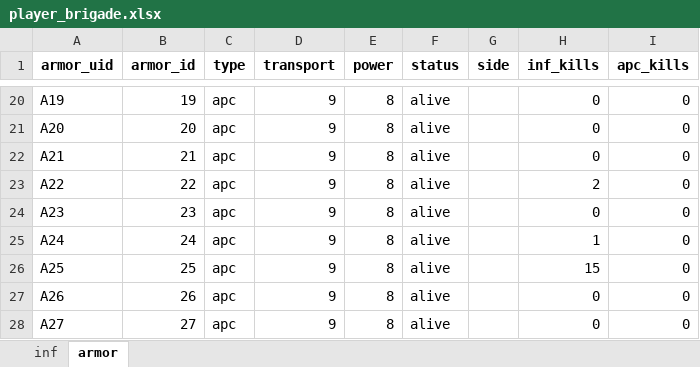
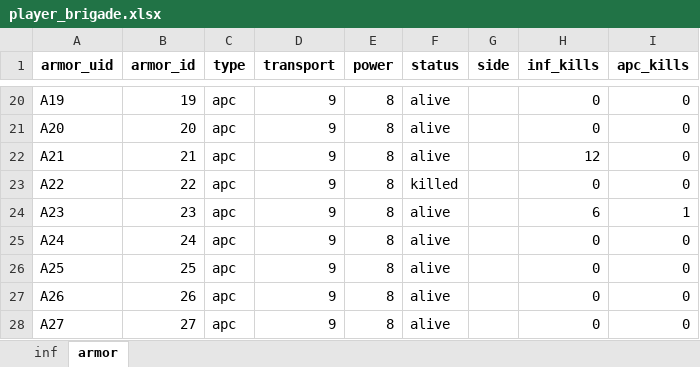
Before and after one commit to Lapidus93/WM_calculations, an Excel workbook: player_brigade.xlsx, sheet armor, drawn as a sheet; only a part is shown, gaps mark what is left out; values as stored, in another font and other column widths than the file's, no borders; the diff covers the shown part only; the diff names each change by its address in the sheet, - before the commit and + after, or states it on an @@ line.

```diff
--- a/player_brigade.xlsx (sheet armor)
+++ b/player_brigade.xlsx (sheet armor)
-H22 (inf_kills): 0
+H22 (inf_kills): 12
-F23 (status): alive
+F23 (status): killed
-H23 (inf_kills): 2
+H23 (inf_kills): 0
-H24 (inf_kills): 0
+H24 (inf_kills): 6
-I24 (apc_kills): 0
+I24 (apc_kills): 1
-H25 (inf_kills): 1
+H25 (inf_kills): 0
-H26 (inf_kills): 15
+H26 (inf_kills): 0
```
Also changed, not shown: 40 added rows elsewhere in this sheet, sheet inf, enemy_brigade.xlsx, tactical_battle_log.xlsx, 18 other files.
